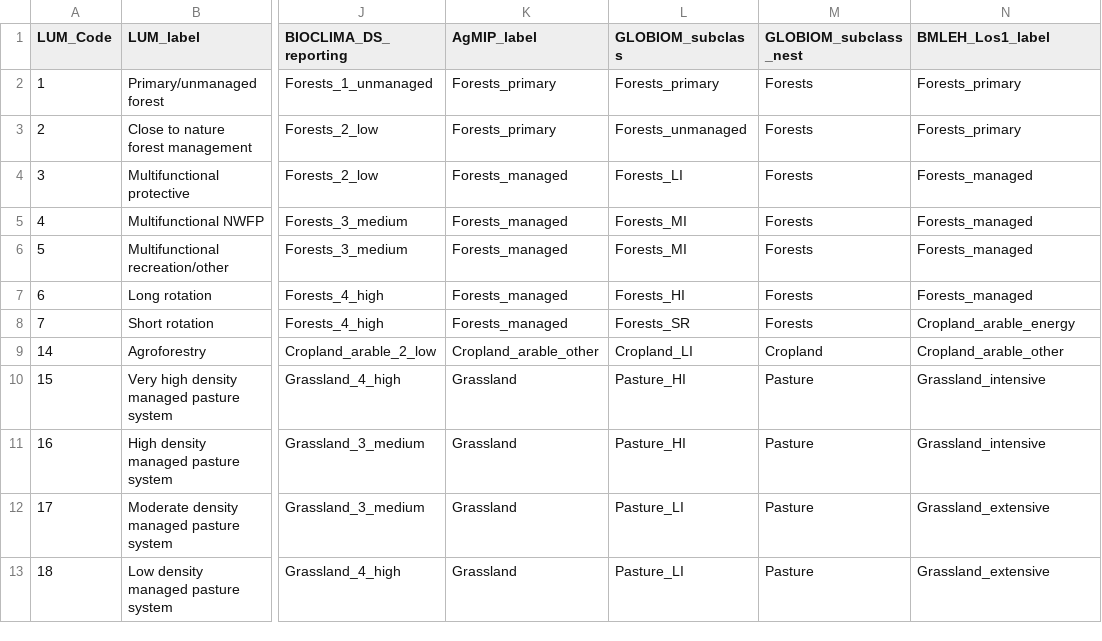
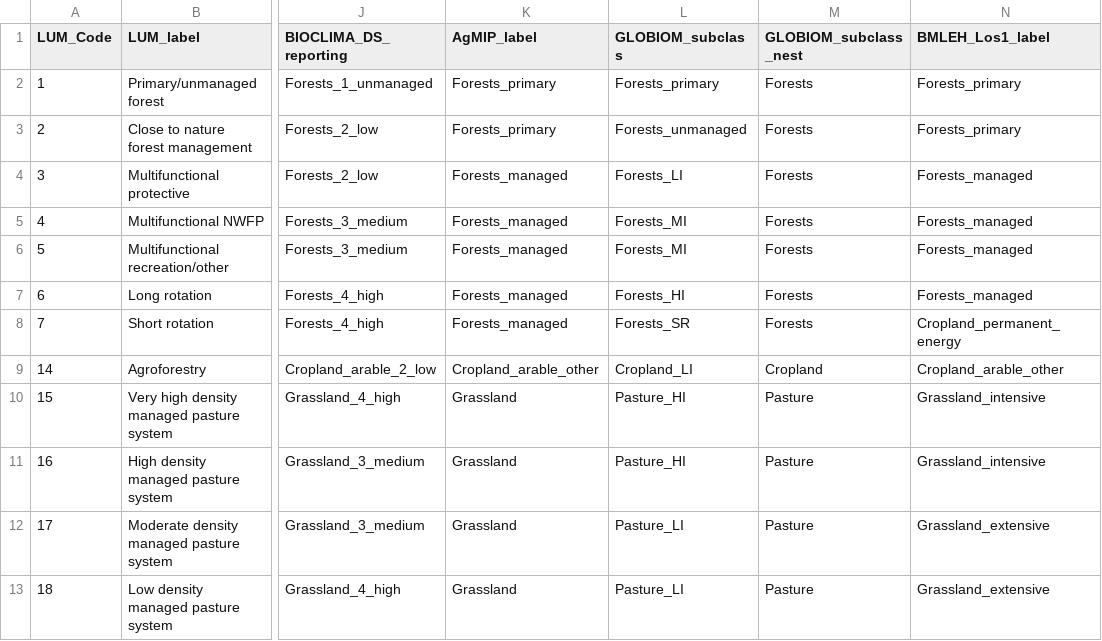
Before and after one commit to lringwald/gamble-core, a CSV file: aux_files/LUM_Code_to_macro_model_mapping.csv, drawn as a sheet; only a part is shown, gaps mark what is left out; the diff names each change by its address in the sheet, - before the commit and + after, or states it on an @@ line.

Commit message:
Energy is Cropland_PERMANENT_energy; refuse to fit a design that is not the project's
Two corrections and one guard, all from reading data/BMLEH_Los1_thematic_mapping.csv, which is the
authoritative target and which I had not consulted when building the class column.

1. LUM code 7 "Short rotation" maps to Cropland_PERMANENT_energy, not Cropland_arable_energy. The
   table gives CAPRI_CODE NECR "New energy crops" -> Cropland_permanent_energy: short-rotation
   coppice is a permanent crop in CAPRI. Cropland_arable_energy is not a class in the target at all,
   so the column was minting a name nothing downstream would accept.

2. The grassland split is CONFIRMED by that table rather than inferred:
     GRAI intensive  15|16|19|20|4012           (+organic)
     GRAE extensive  17|18|21|22|23|24|25|4013  (+organic)
   That matches the assignment exactly, including Rough grazing (23) as extensive -- which
   GLOBIOM_mngmt marks HI, so the column that looked authoritative would have got it wrong.

3. GUARD. A design dump is just an .rds and records nothing about which class column built it. The
   production fit spent ~12 hours on a dump built at 03:25 while BMLEH_Los1_label was committed at
   08:40 -- the class set silently lacked the energy class and the grassland split, and the RE groups
   were GLOB_country names rather than CAPRI codes, which cannot be relabelled afterwards.
   estimate_prior.R now checks both before sampling and refuses, naming what is wrong and what to
   re-run. BM_ALLOW_STALE_DESIGN=TRUE overrides for diagnostic fits. Verified: it rejects exactly the
   dump that was actually fitted.

REMAINING NAME DELTAS against the target's 43 fine classes, not yet reconciled -- these are decisions,
not bugs:
  target has, we do not   Artificial | Forests | Natural_unmanaged_fallow | _set_aside |
                          Natural_unmanaged_other | Cropland_arable_other_crop
  we have, target does not Built_up_area | Forests_managed | Forests_primary | Natural_unmanaged |
                          no_choice | Grapes (an intermediate the cascade consumes)
Artificial/Built_up_area and Forests/Forests_managed+primary are pure renames, except that collapsing
to "Forests" would discard the managed/primary distinction. fallow/set_aside/other are not separable
from LUM -- the table gives all three the same code list -- which is why they stay as
Natural_unmanaged for the downscaler to allocate.

```diff
--- a/aux_files/LUM_Code_to_macro_model_mapping.csv
+++ b/aux_files/LUM_Code_to_macro_model_mapping.csv
-N8 (BMLEH_Los1_label): Cropland_arable_energy
+N8 (BMLEH_Los1_label): Cropland_permanent_energy
```
